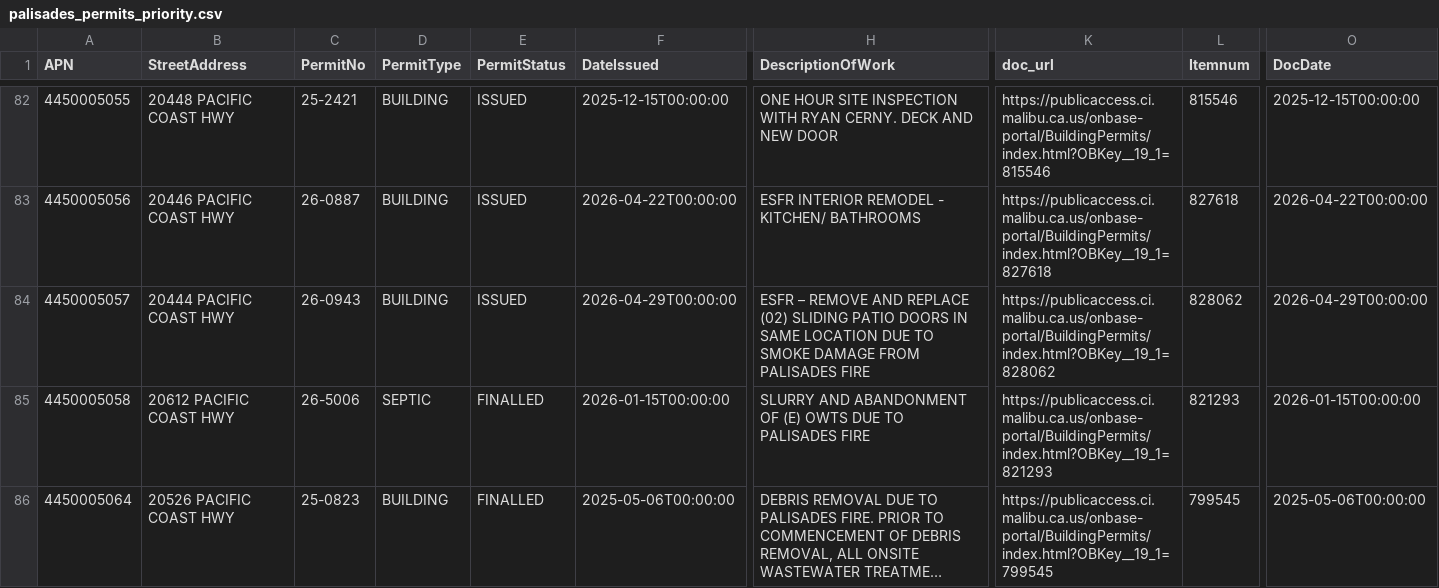
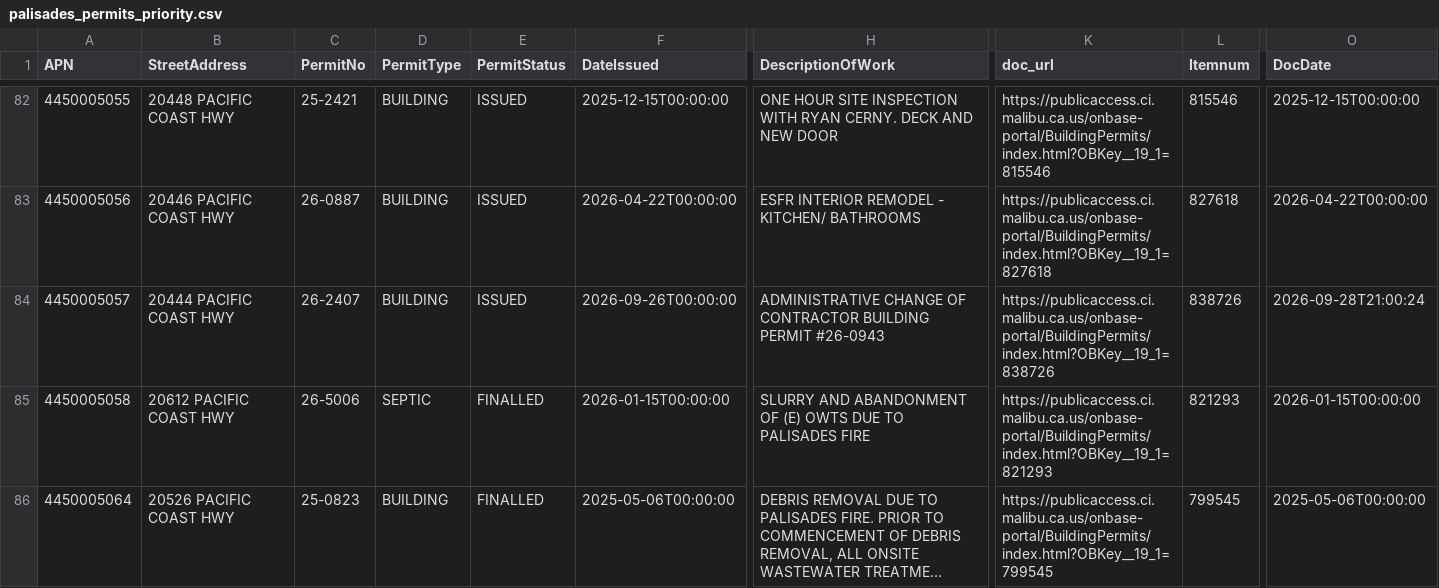
Before and after one commit to maliburebuildtaskforce/permit-tracker, a CSV file: data/palisades_permits_priority.csv, drawn as a sheet; only a part is shown, gaps mark what is left out; long unchanged cells end in …; the diff covers the shown part only; the diff names each change by its address in the sheet, - before the commit and + after, or states it on an @@ line.

```diff
--- a/data/palisades_permits_priority.csv
+++ b/data/palisades_permits_priority.csv
-C84 (PermitNo): 26-0943
+C84 (PermitNo): 26-2407
-F84 (DateIssued): 2026-04-29T00:00:00
+F84 (DateIssued): 2026-09-26T00:00:00
-H84 (DescriptionOfWork): ESFR – REMOVE AND REPLACE (02) SLIDING PATIO DOORS IN SAME LOCATION DUE TO SMOKE DAMAGE FROM PALISADES FIRE
+H84 (DescriptionOfWork): ADMINISTRATIVE CHANGE OF CONTRACTOR BUILDING PERMIT #26-0943
-K84 (doc_url): https://publicaccess.ci.malibu.ca.us/onbase-portal/BuildingPermits/index.html?OBKey__19_1=828062
+K84 (doc_url): https://publicaccess.ci.malibu.ca.us/onbase-portal/BuildingPermits/index.html?OBKey__19_1=838726
-L84 (Itemnum): 828062
+L84 (Itemnum): 838726
-O84 (DocDate): 2026-04-29T00:00:00
+O84 (DocDate): 2026-09-28T21:00:24
```
Also changed, not shown: 1 added row and 14 edited cells elsewhere in this file, data/palisades_permits_reports.csv.
